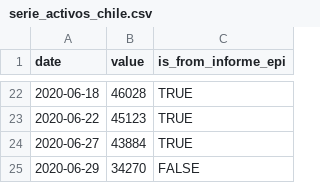
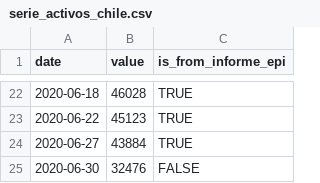
Before and after one commit to javierlopeza/datos-coronavirus-chile, a CSV file: raw_data/chile/serie_activos_chile.csv, drawn as a sheet; only a part is shown, gaps mark what is left out; removed rows and columns are numbered as before the commit, all else as after; the diff names each change by its address in the sheet, - before the commit and + after, or states it on an @@ line.

```diff
--- a/raw_data/chile/serie_activos_chile.csv
+++ b/raw_data/chile/serie_activos_chile.csv
-row 25: 2020-06-29 | 34270 | FALSE
+row 25: 2020-06-30 | 32476 | FALSE
```
Also changed, not shown: raw_data/chile/serie_confirmados_chile.csv, raw_data/chile/serie_fallecidos_chile.csv, 5 other files.
